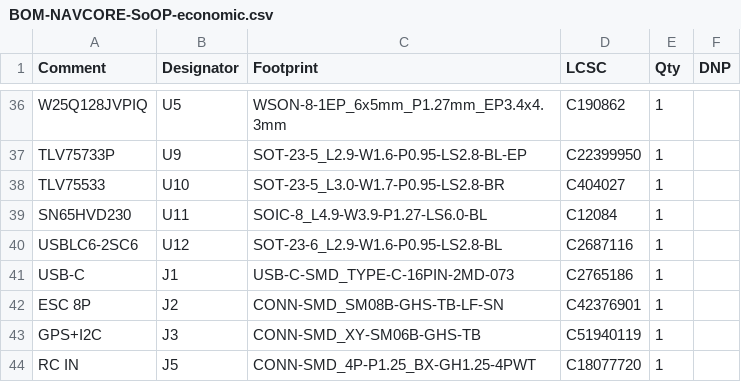
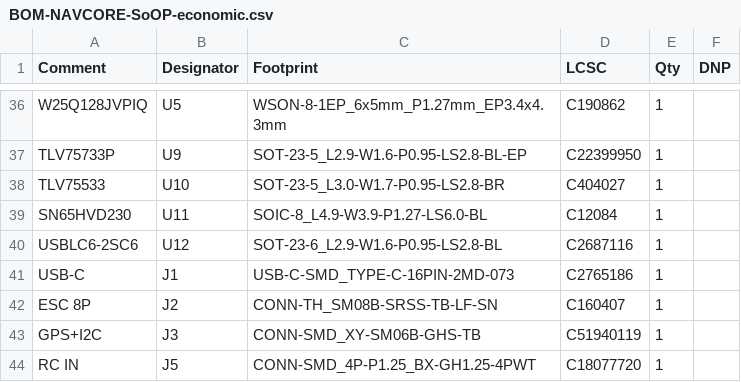
Before and after one commit to kfilipekk/iridium_drone, a CSV file: fab/BOM-NAVCORE-SoOP-economic.csv, drawn as a sheet; only a part is shown, gaps mark what is left out.

```diff
--- a/fab/BOM-NAVCORE-SoOP-economic.csv
+++ b/fab/BOM-NAVCORE-SoOP-economic.csv
@@ -41,3 +41,3 @@ USBLC6-2SC6,U12,SOT-23-6_L2.9-W1.6-P0.95-LS2.8-BL,C2687116,1,
 USB-C,J1,USB-C-SMD_TYPE-C-16PIN-2MD-073,C2765186,1,
-ESC 8P,J2,CONN-SMD_SM08B-GHS-TB-LF-SN,C42376901,1,
+ESC 8P,J2,CONN-TH_SM08B-SRSS-TB-LF-SN,C160407,1,
 GPS+I2C,J3,CONN-SMD_XY-SM06B-GHS-TB,C51940119,1,
```
Also changed, not shown: docs/PARTS.csv, fab/BOM-NAVCORE-SoOP.csv, 30 other files.
